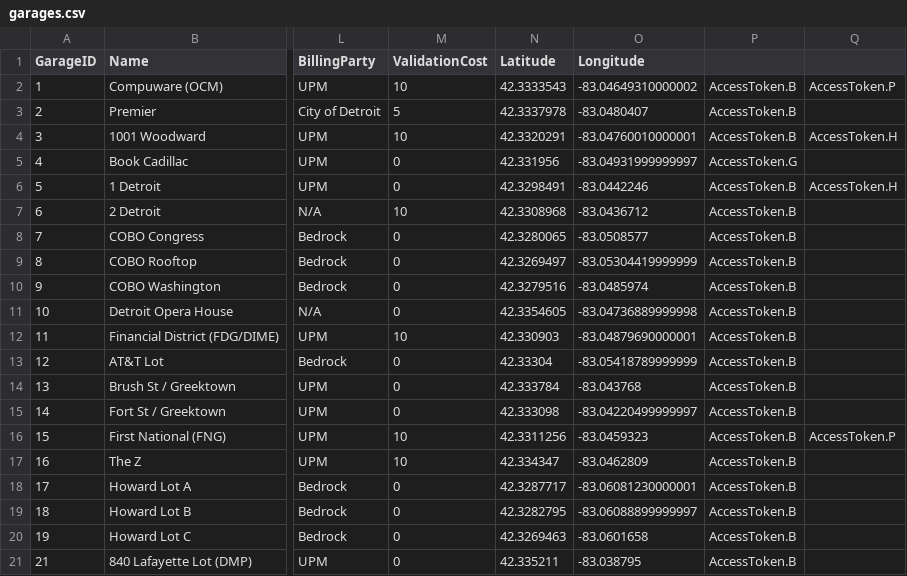
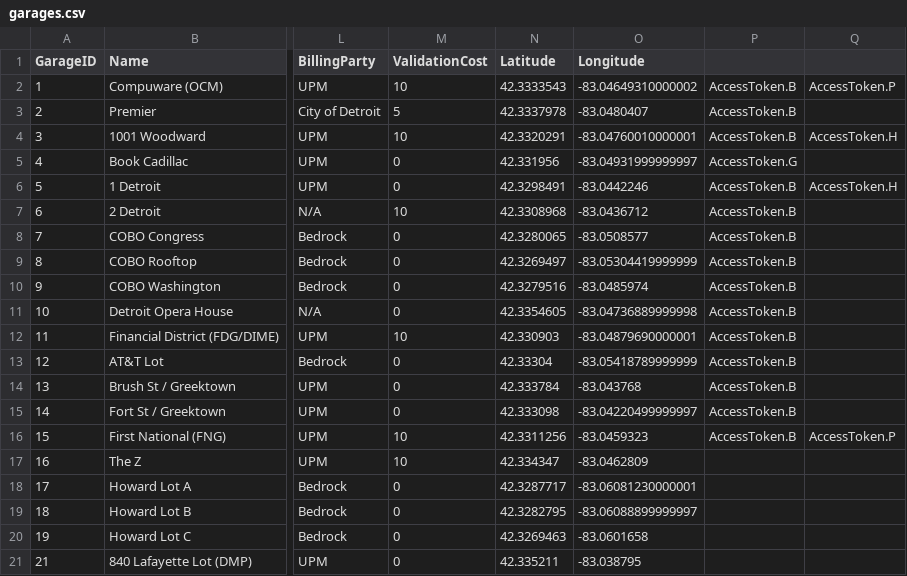
Before and after one commit to teamquickenloans/PERA, a CSV file: PERA/DAL/garages.csv, drawn as a sheet; only a part is shown, gaps mark what is left out; the diff names each change by its address in the sheet, - before the commit and + after, or states it on an @@ line.

```diff
--- a/PERA/DAL/garages.csv
+++ b/PERA/DAL/garages.csv
-P17:P21: AccessToken.B
+P17:P21: (empty)
```
Also changed, not shown: PERA/DAL/garages_new.csv, 21 other files.
